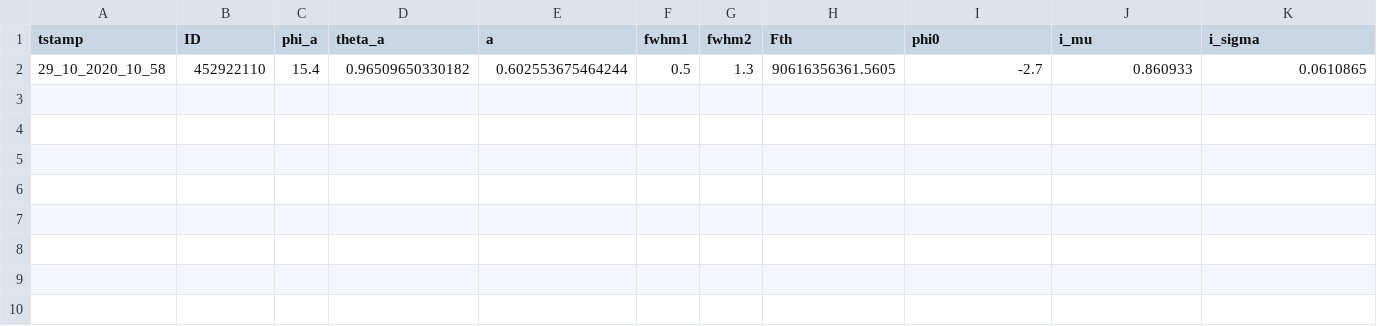
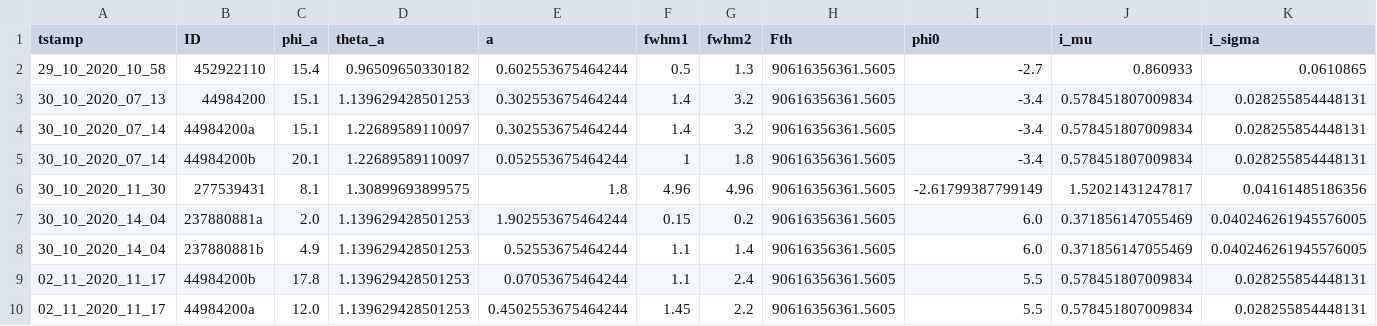
Before and after one commit to ekaterinailin/MalachiteMountains, a CSV file: data/summary/inits_decoupled.csv, drawn as a sheet; only a part is shown; rows hold the shown columns only; the diff names each change by its address in the sheet, - before the commit and + after, or states it on an @@ line.

```diff
--- a/data/summary/inits_decoupled.csv
+++ b/data/summary/inits_decoupled.csv
+row 3: 30_10_2020_07_13 | 44984200 | 15.1 | 1.139629428501253 | 0.302553675464244 | 1.4 | 3.2 | 90616356361.5605 | -3.4 | 0.578451807009834 | 0.028255854448131
+row 4: 30_10_2020_07_14 | 44984200a | 15.1 | 1.22689589110097 | 0.302553675464244 | 1.4 | 3.2 | 90616356361.5605 | -3.4 | 0.578451807009834 | 0.028255854448131
+row 5: 30_10_2020_07_14 | 44984200b | 20.1 | 1.22689589110097 | 0.052553675464244 | 1 | 1.8 | 90616356361.5605 | -3.4 | 0.578451807009834 | 0.028255854448131
+row 6: 30_10_2020_11_30 | 277539431 | 8.1 | 1.30899693899575 | 1.8 | 4.96 | 4.96 | 90616356361.5605 | -2.61799387799149 | 1.52021431247817 | 0.04161485186356
+row 7: 30_10_2020_14_04 | 237880881a | 2.0 | 1.139629428501253 | 1.902553675464244 | 0.15 | 0.2 | 90616356361.5605 | 6.0 | 0.371856147055469 | 0.040246261945576005
+row 8: 30_10_2020_14_04 | 237880881b | 4.9 | 1.139629428501253 | 0.52553675464244 | 1.1 | 1.4 | 90616356361.5605 | 6.0 | 0.371856147055469 | 0.040246261945576005
+row 9: 02_11_2020_11_17 | 44984200b | 17.8 | 1.139629428501253 | 0.07053675464244 | 1.1 | 2.4 | 90616356361.5605 | 5.5 | 0.578451807009834 | 0.028255854448131
+row 10: 02_11_2020_11_17 | 44984200a | 12.0 | 1.139629428501253 | 0.4502553675464244 | 1.45 | 2.2 | 90616356361.5605 | 5.5 | 0.578451807009834 | 0.028255854448131
```
Also changed, not shown: analysis/results/mcmc/mcmc_meta.csv, 5 other files.
